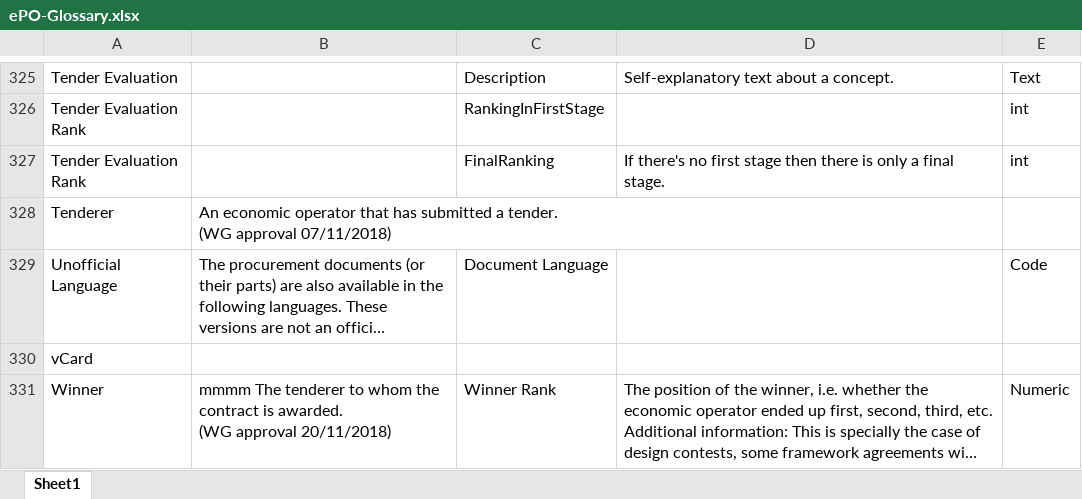
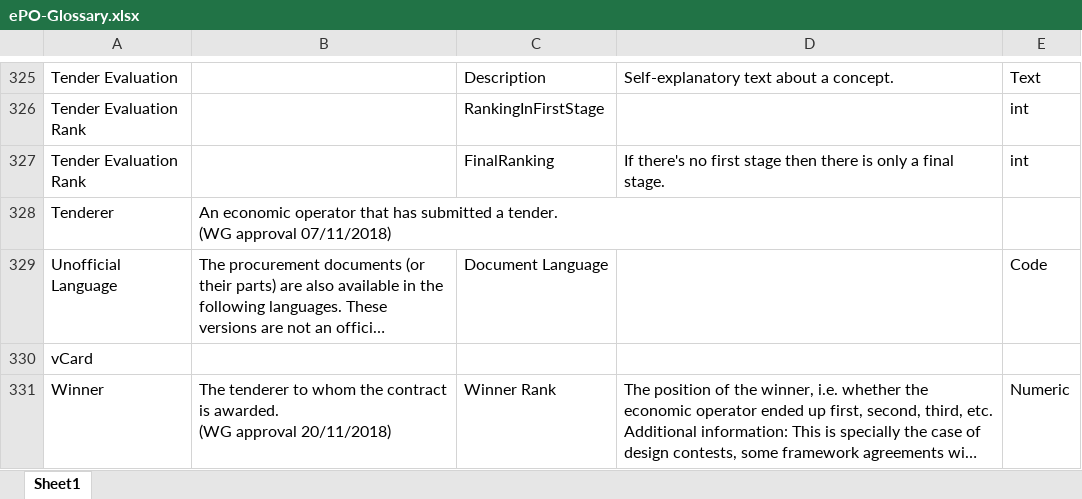
Before and after one commit to OP-TED/ePO, an Excel workbook: v2.0.1/02-Glossary/ePO-Glossary.xlsx, sheet Sheet1, drawn as a sheet; only a part is shown, gaps mark what is left out; long unchanged cells end in …; values as stored, in another font and other column widths than the file's, no borders; table styles not drawn; the diff covers the shown part only; the diff names each change by its address in the sheet, - before the commit and + after, or states it on an @@ line.

Commit message:
ePO glossary updated

```diff
--- a/v2.0.1/02-Glossary/ePO-Glossary.xlsx (sheet Sheet1)
+++ b/v2.0.1/02-Glossary/ePO-Glossary.xlsx (sheet Sheet1)
-B331: mmmm The tenderer…
+B331: The tenderer…
```
Also changed, not shown: 3 edited cells elsewhere in this sheet.
